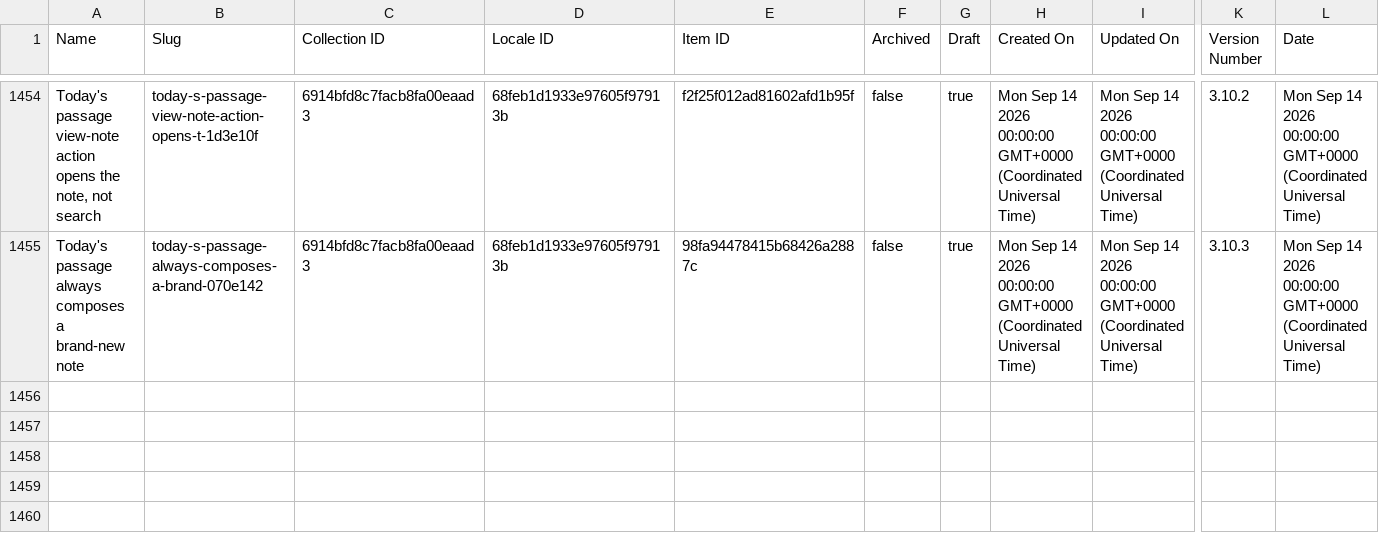
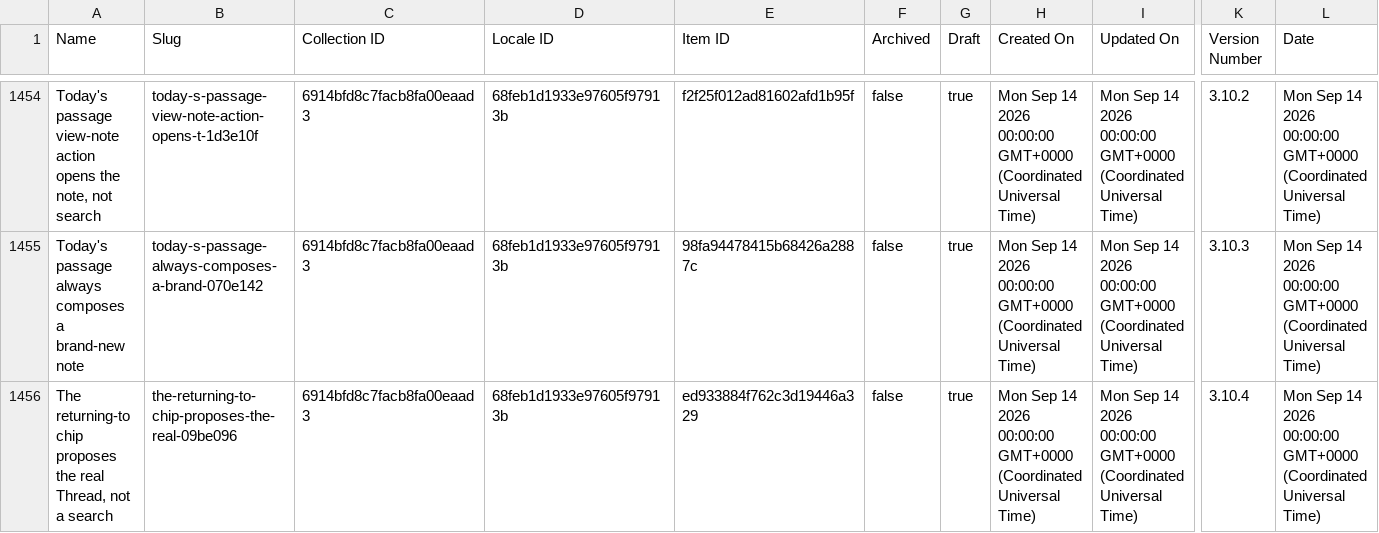
Before and after one commit to harvouscom/harvous.com, a CSV file: data/webflow-changelog.csv, drawn as a sheet; only a part is shown, gaps mark what is left out; rows hold the shown columns only; the diff names each change by its address in the sheet, - before the commit and + after, or states it on an @@ line.

```diff
--- a/data/webflow-changelog.csv
+++ b/data/webflow-changelog.csv
+row 1456: The returning-to chip proposes the real Thread, not a search | the-returning-to-chip-proposes-the-real-09be096 | 6914bfd8c7facb8fa00eaad3 | 68feb1d1933e97605f97913b | ed933884f762c3d19446a329 | false | true | Mon Sep 14 2026 00:00:00 GMT+0000 (Coordinated Universal Time) | Mon Sep 14 2026 00:00:00 GMT+0000 (Coordinated Universal Time) | 3.10.4 | Mon Sep 14 2026 00:00:00 GMT+0000 (Coordinated Universal Time)
```
